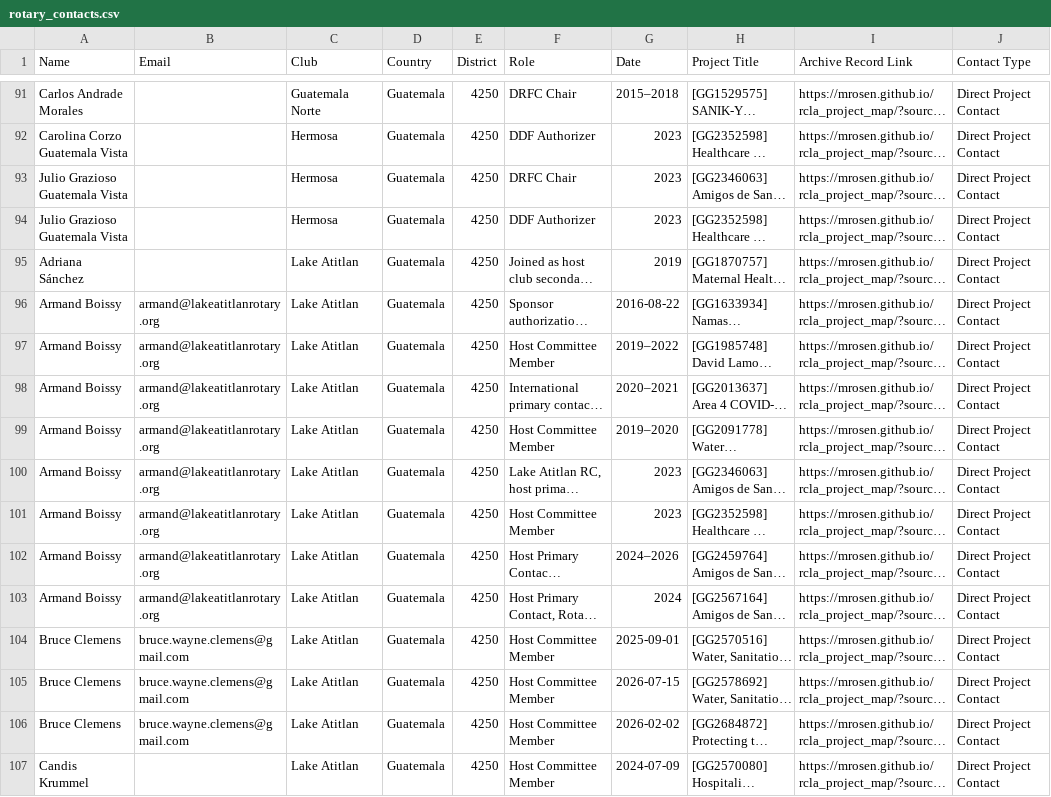
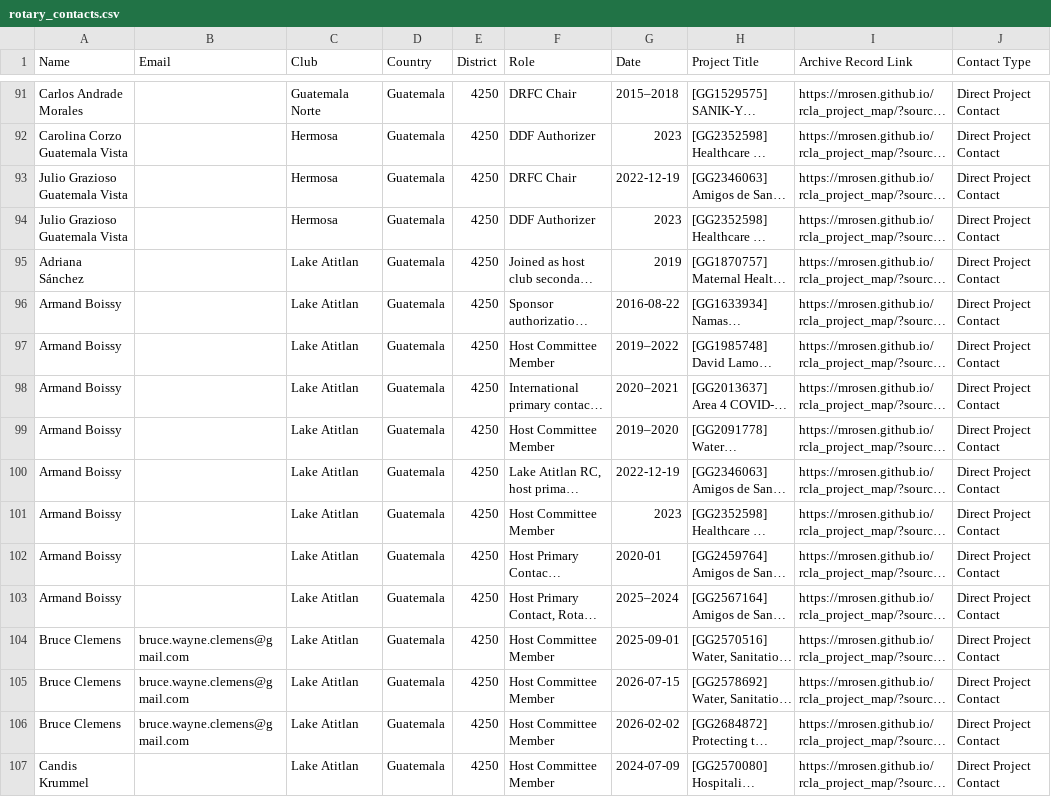
Before and after one commit to mrosen/rcla_project_map, a CSV file: rotary_contacts.csv, drawn as a sheet; only a part is shown, gaps mark what is left out; long unchanged cells end in …; the diff covers the shown part only; the diff names each change by its address in the sheet, - before the commit and + after, or states it on an @@ line.

Commit message:
fix(contacts): update Michael Rosen to verified email and remove invalid lakeatitlanrotary.org addresses

```diff
--- a/rotary_contacts.csv
+++ b/rotary_contacts.csv
-G93 (Date): 2023
+G93 (Date): 2022-12-19
-B96:B103 (Email): armand@lakeatitlanrotary.org
+B96:B103 (Email): (empty)
-G100 (Date): 2023
+G100 (Date): 2022-12-19
-G102 (Date): 2024–2026
+G102 (Date): 2020-01
-G103 (Date): 2024
+G103 (Date): 2025–2024
```
Also changed, not shown: 5 added rows, 1 removed row and 117 edited cells elsewhere in this file, rotary_clubs_districts_gaps.csv, 6 other files.
